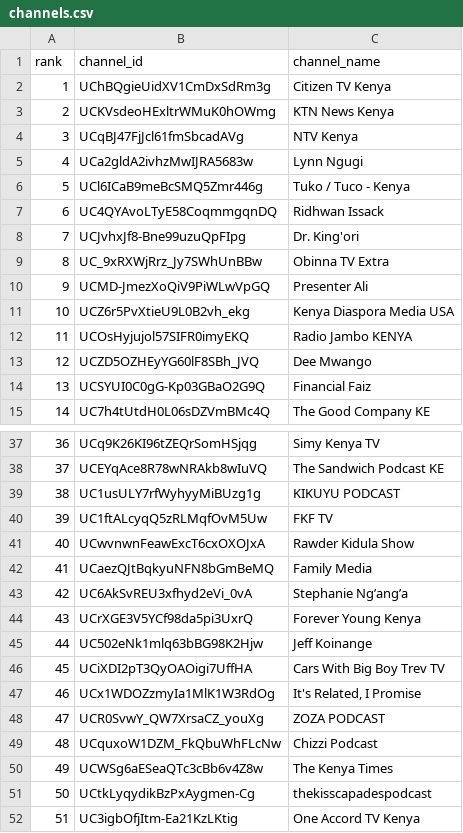
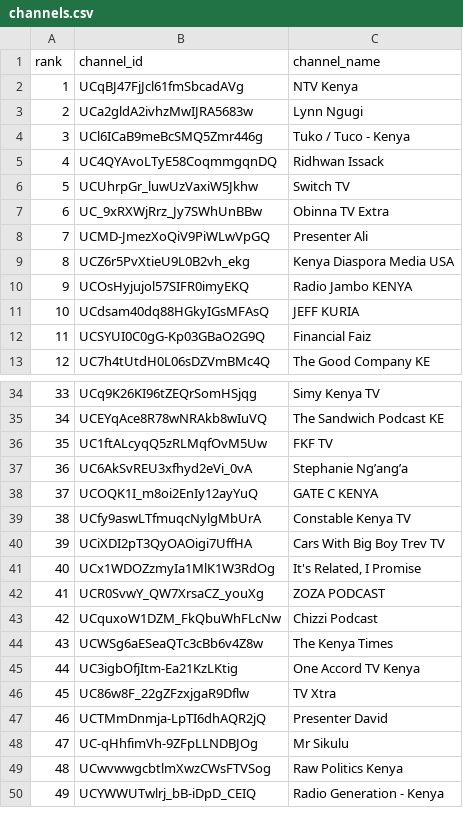
Before and after one commit to stmonitoring2/ke-top500, a CSV file: channels.csv, drawn as a sheet; only a part is shown, gaps mark what is left out; the shorter side is filled out with more unchanged rows; removed rows and columns are numbered as before the commit, all else as after; the diff covers the shown part only; the diff names each change by its address in the sheet, - before the commit and + after, or states it on an @@ line.

```diff
--- a/channels.csv
+++ b/channels.csv
-row 2: 1 | UChBQgieUidXV1CmDxSdRm3g | Citizen TV Kenya
-row 3: 2 | UCKVsdeoHExltrWMuK0hOWmg | KTN News Kenya
@@ column A (rank) renumbered from row 2 down @@
-row 8: 7 | UCJvhxJf8-Bne99uzuQpFIpg | Dr. King'ori
+row 6: 5 | UCUhrpGr_luwUzVaxiW5Jkhw | Switch TV
-row 13: 12 | UCZD5OZHEyYG60lF8SBh_JVQ | Dee Mwango
+row 11: 10 | UCdsam40dq88HGkyIGsMFAsQ | JEFF KURIA
-row 39: 38 | UC1usULY7rfWyhyyMiBUzg1g | KIKUYU PODCAST
-row 41: 40 | UCwvnwnFeawExcT6cxOXOJxA | Rawder Kidula Show
-row 42: 41 | UCaezQJtBqkyuNFN8bGmBeMQ | Family Media
-row 44: 43 | UCrXGE3V5YCf98da5pi3UxrQ | Forever Young Kenya
-row 45: 44 | UC502eNk1mlq63bBG98K2Hjw | Jeff Koinange
+row 38: 37 | UCOQK1I_m8oi2EnIy12ayYuQ | GATE C KENYA
+row 39: 38 | UCfy9aswLTfmuqcNylgMbUrA | Constable Kenya TV
-row 51: 50 | UCtkLyqydikBzPxAygmen-Cg | thekisscapadespodcast
```
Also changed, not shown: 26 added rows, 23 removed rows and 5 moved rows elsewhere in this file, public/top500_ranked.csv, 1 other file.
